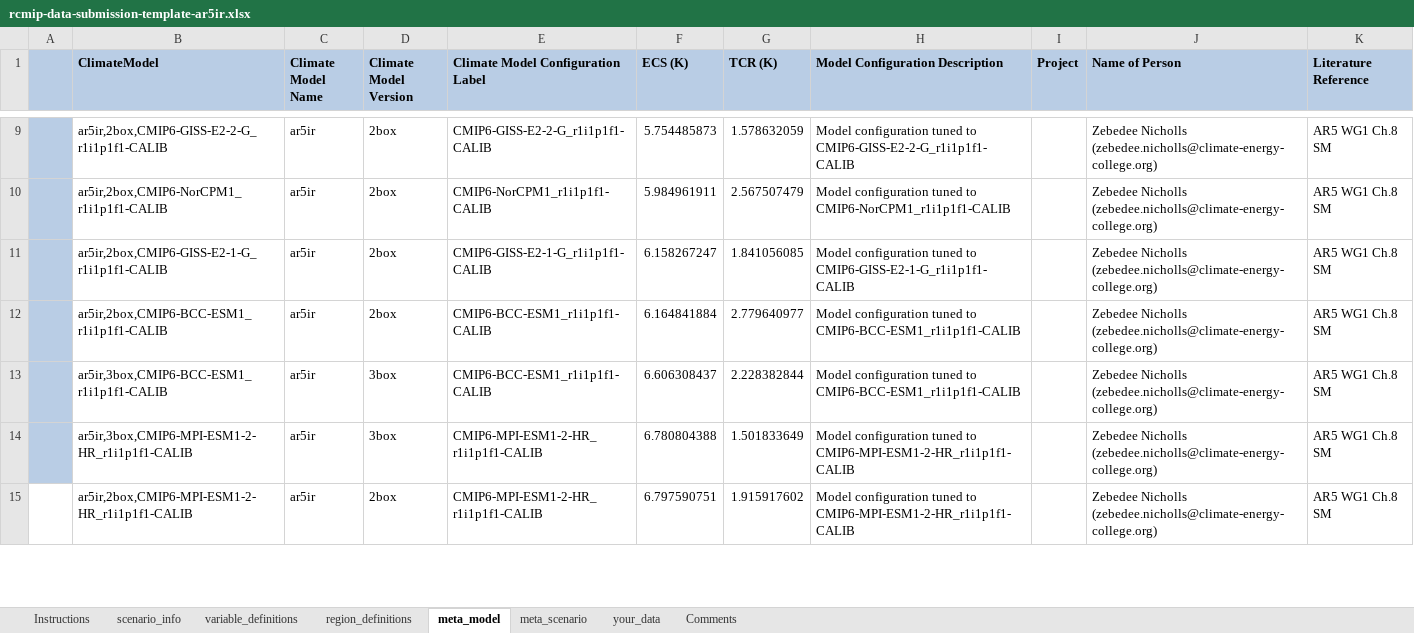
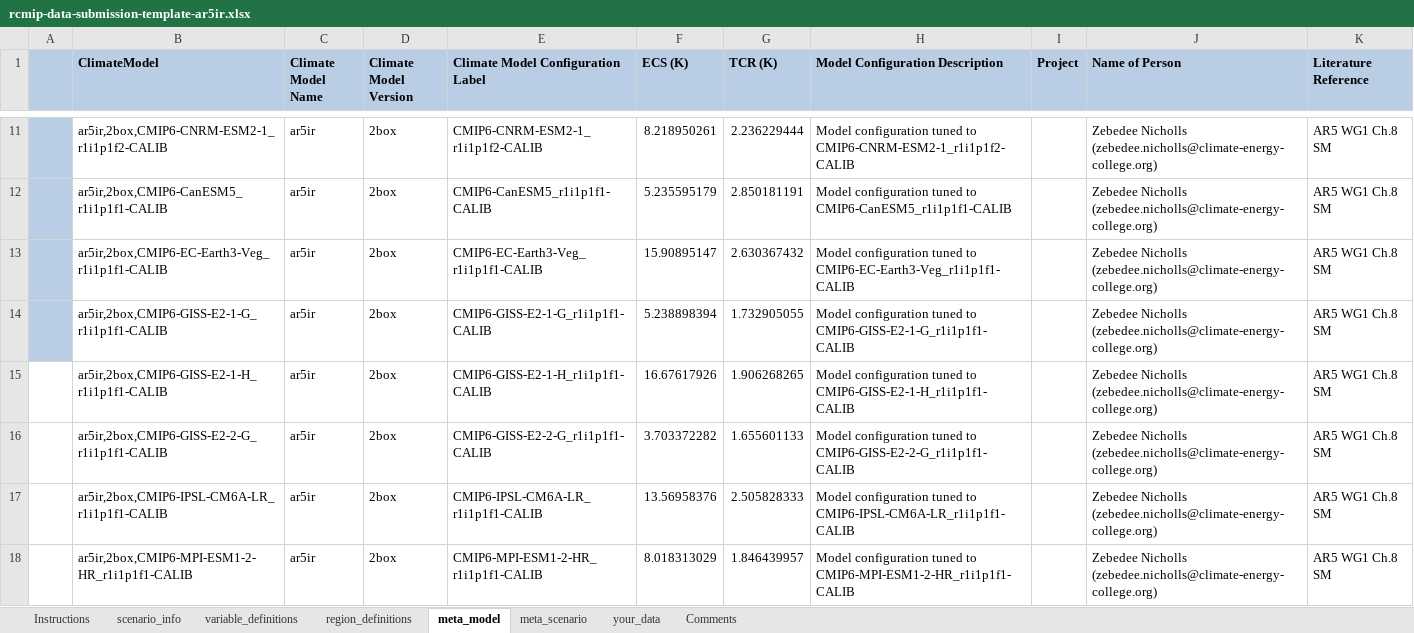
Before and after one commit to openscm/openscm, an Excel workbook: notebooks/rcmip-data-submission-template-ar5ir.xlsx, sheet meta_model, drawn as a sheet; only a part is shown, gaps mark what is left out; values as stored, in another font and other column widths than the file's, no borders; 1 other sheet too large or unreadable and not compared; addresses are those after the commit; the diff covers the shown part only; the diff names each change by its address in the sheet, - before the commit and + after, or states it on an @@ line.

```diff
--- a/notebooks/rcmip-data-submission-template-ar5ir.xlsx (sheet meta_model)
+++ b/notebooks/rcmip-data-submission-template-ar5ir.xlsx (sheet meta_model)
-B11 (ClimateModel): ar5ir,2box,CMIP6-GISS-E2-2-G_r1i1p1f1-CALIB
+B11 (ClimateModel): ar5ir,2box,CMIP6-CNRM-ESM2-1_r1i1p1f2-CALIB
-E11: CMIP6-GISS-E2-2-G_r1i1p1f1-CALIB
+E11: CMIP6-CNRM-ESM2-1_r1i1p1f2-CALIB
-F11 (ECS (K)): 5.754485873
+F11 (ECS (K)): 8.218950261
-G11 (TCR (K)): 1.578632059
+G11 (TCR (K)): 2.236229444
-H11 (Model Configuration Description): …tuned to CMIP6-GISS-E2-2-G_r1i1p1f1-CALIB
+H11 (Model Configuration Description): …tuned to CMIP6-CNRM-ESM2-1_r1i1p1f2-CALIB
-B12 (ClimateModel): ar5ir,2box,CMIP6-NorCPM1_r1i1p1f1-CALIB
+B12 (ClimateModel): ar5ir,2box,CMIP6-CanESM5_r1i1p1f1-CALIB
-E12: CMIP6-NorCPM1_r1i1p1f1-CALIB
+E12: CMIP6-CanESM5_r1i1p1f1-CALIB
-F12 (ECS (K)): 5.984961911
+F12 (ECS (K)): 5.235595179
-G12 (TCR (K)): 2.567507479
+G12 (TCR (K)): 2.850181191
-H12 (Model Configuration Description): …tuned to CMIP6-NorCPM1_r1i1p1f1-CALIB
+H12 (Model Configuration Description): …tuned to CMIP6-CanESM5_r1i1p1f1-CALIB
+row 13:  | ar5ir,2box,CMIP6-EC-Earth3-Veg_r1i1p1f1-CALIB | ar5ir | 2box | CMIP6-EC-Earth3-Veg_r1i1p1f1-CALIB | 15.90895147 | 2.630367432 | Model configuration tuned to CMIP6-EC-Earth3-Veg_r1i1p1f1-CALIB |  | Zebedee Nicholls (zebedee.nicholls@climate-energy-college.org) | AR5 WG1 Ch.8 SM
-F14 (ECS (K)): 6.158267247
+F14 (ECS (K)): 5.238898394
-G14 (TCR (K)): 1.841056085
+G14 (TCR (K)): 1.732905055
-A15:A17 fill: #B9CDE5
+A15:A17 fill: none
-B15 (ClimateModel): ar5ir,2box,CMIP6-BCC-ESM1_r1i1p1f1-CALIB
+B15 (ClimateModel): ar5ir,2box,CMIP6-GISS-E2-1-H_r1i1p1f1-CALIB
-E15: CMIP6-BCC-ESM1_r1i1p1f1-CALIB
+E15: CMIP6-GISS-E2-1-H_r1i1p1f1-CALIB
-F15 (ECS (K)): 6.164841884
+F15 (ECS (K)): 16.67617926
-G15 (TCR (K)): 2.779640977
+G15 (TCR (K)): 1.906268265
-H15 (Model Configuration Description): …tuned to CMIP6-BCC-ESM1_r1i1p1f1-CALIB
+H15 (Model Configuration Description): …tuned to CMIP6-GISS-E2-1-H_r1i1p1f1-CALIB
-B16 (ClimateModel): ar5ir,3box,CMIP6-BCC-ESM1_r1i1p1f1-CALIB
+B16 (ClimateModel): ar5ir,2box,CMIP6-GISS-E2-2-G_r1i1p1f1-CALIB
-D16:D17 (Climate Model Version): 3box
+D16:D17 (Climate Model Version): 2box
-E16: CMIP6-BCC-ESM1_r1i1p1f1-CALIB
+E16: CMIP6-GISS-E2-2-G_r1i1p1f1-CALIB
-F16 (ECS (K)): 6.606308437
+F16 (ECS (K)): 3.703372282
-G16 (TCR (K)): 2.228382844
+G16 (TCR (K)): 1.655601133
-H16 (Model Configuration Description): …tuned to CMIP6-BCC-ESM1_r1i1p1f1-CALIB
+H16 (Model Configuration Description): …tuned to CMIP6-GISS-E2-2-G_r1i1p1f1-CALIB
-B17 (ClimateModel): ar5ir,3box,CMIP6-MPI-ESM1-2-HR_r1i1p1f1-CALIB
+B17 (ClimateModel): ar5ir,2box,CMIP6-IPSL-CM6A-LR_r1i1p1f1-CALIB
-E17: CMIP6-MPI-ESM1-2-HR_r1i1p1f1-CALIB
+E17: CMIP6-IPSL-CM6A-LR_r1i1p1f1-CALIB
-F17 (ECS (K)): 6.780804388
+F17 (ECS (K)): 13.56958376
-G17 (TCR (K)): 1.501833649
+G17 (TCR (K)): 2.505828333
-H17 (Model Configuration Description): …tuned to CMIP6-MPI-ESM1-2-HR_r1i1p1f1-CALIB
+H17 (Model Configuration Description): …tuned to CMIP6-IPSL-CM6A-LR_r1i1p1f1-CALIB
-F18 (ECS (K)): 6.797590751
+F18 (ECS (K)): 8.018313029
-G18 (TCR (K)): 1.915917602
+G18 (TCR (K)): 1.846439957
```
Also changed, not shown: 8 added rows, 7 removed rows and 77 edited cells elsewhere in this sheet, formulas that keep their value, notebooks/rcmip-data-submission-template-held-two-layer.xlsx, 10 other files.
